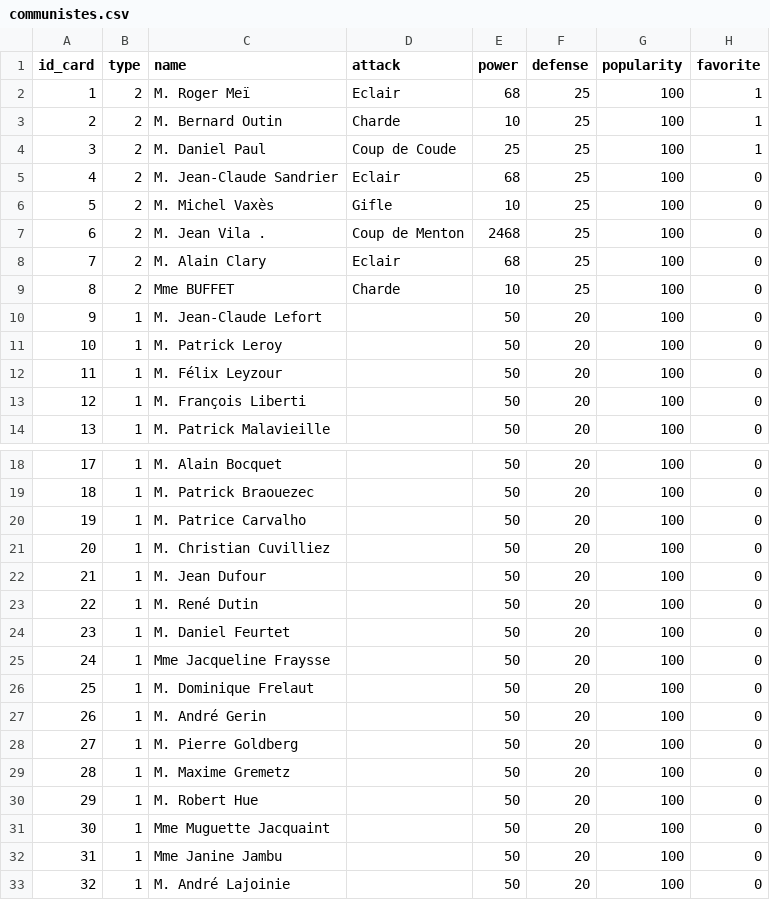
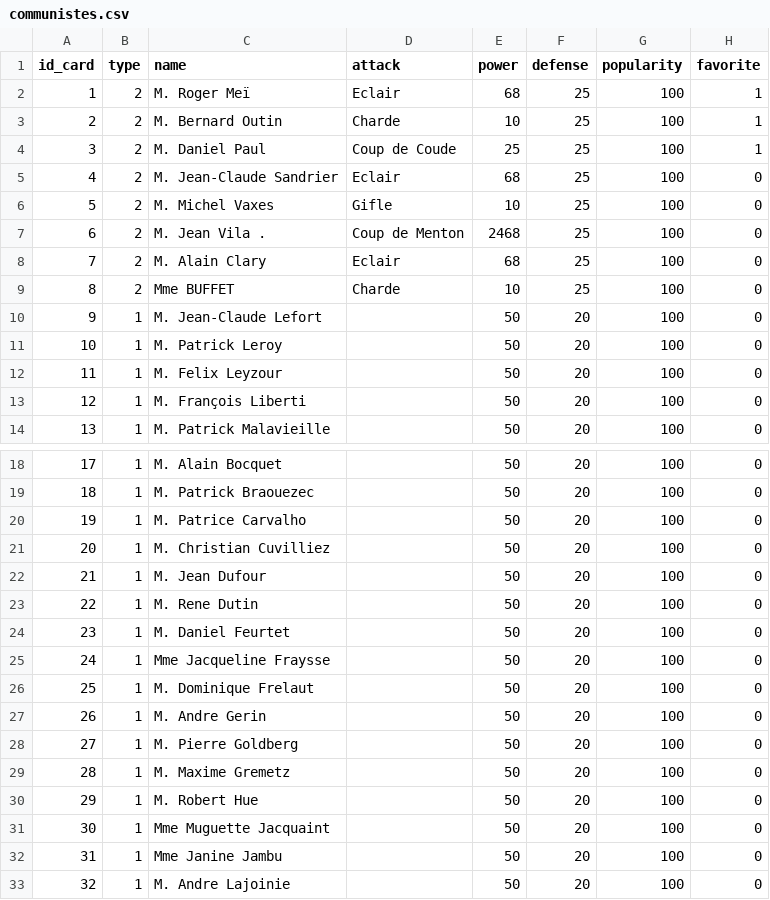
Before and after one commit to shideneyu/HeartRunes, a CSV file: datas/communistes.csv, drawn as a sheet; only a part is shown, gaps mark what is left out.

Commit message:
Dict --> To list

```diff
--- a/datas/communistes.csv
+++ b/datas/communistes.csv
@@ -5,3 +5,3 @@ id_card,type,name,attack,power,defense,popularity,favorite
 4,2,M. Jean-Claude Sandrier,Eclair,68,25,100,0
-5,2,M. Michel Vaxès,Gifle,10,25,100,0
+5,2,M. Michel Vaxes,Gifle,10,25,100,0
 6,2,M. Jean Vila .,Coup de Menton,2468,25,100,0
@@ -11,3 +11,3 @@ id_card,type,name,attack,power,defense,popularity,favorite
 10,1,M. Patrick Leroy,,50,20,100,0
-11,1,M. Félix Leyzour,,50,20,100,0
+11,1,M. Felix Leyzour,,50,20,100,0
 12,1,M. François Liberti,,50,20,100,0
@@ -22,3 +22,3 @@ id_card,type,name,attack,power,defense,popularity,favorite
 21,1,M. Jean Dufour,,50,20,100,0
-22,1,M. René Dutin,,50,20,100,0
+22,1,M. Rene Dutin,,50,20,100,0
 23,1,M. Daniel Feurtet,,50,20,100,0
@@ -26,3 +26,3 @@ id_card,type,name,attack,power,defense,popularity,favorite
 25,1,M. Dominique Frelaut,,50,20,100,0
-26,1,M. André Gerin,,50,20,100,0
+26,1,M. Andre Gerin,,50,20,100,0
 27,1,M. Pierre Goldberg,,50,20,100,0
@@ -32,2 +32,2 @@ id_card,type,name,attack,power,defense,popularity,favorite
 31,1,Mme Janine Jambu,,50,20,100,0
-32,1,M. André Lajoinie,,50,20,100,0
+32,1,M. Andre Lajoinie,,50,20,100,0
```
Also changed, not shown: datas/fn.csv, datas/themes.csv, 5 other files.
